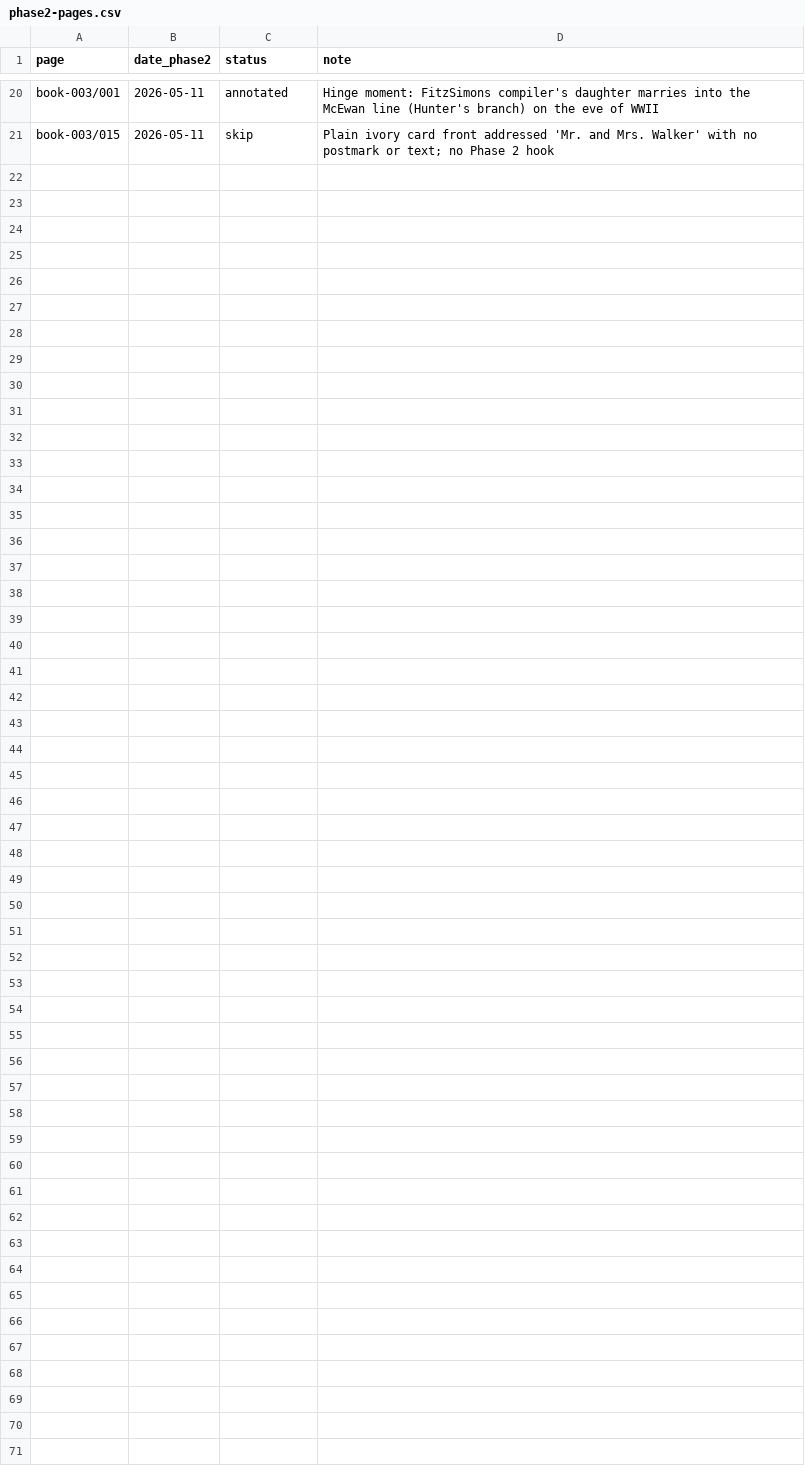
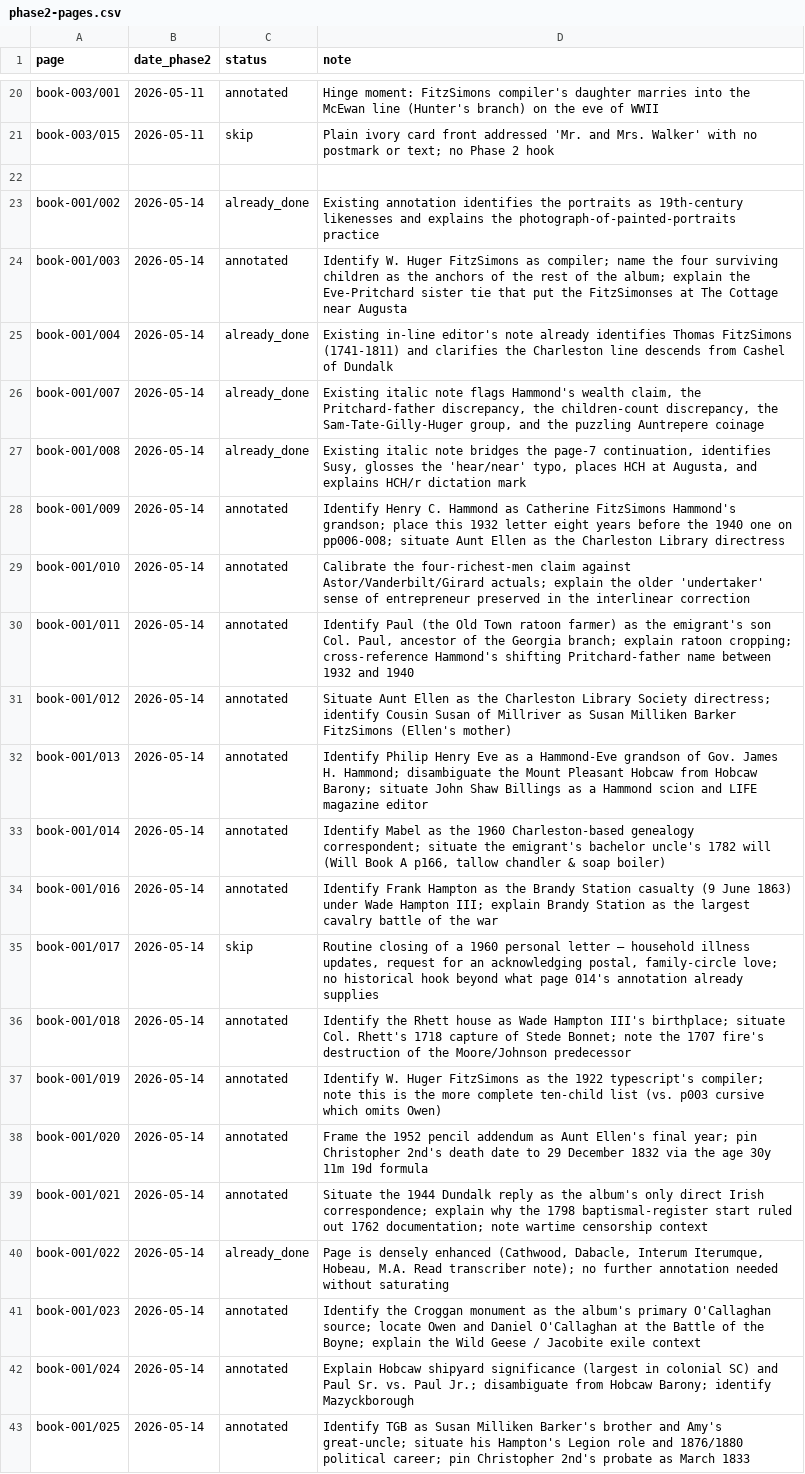
Before and after one commit to HunterMcEwan/nancys-book, a CSV file: data/phase2-pages.csv, drawn as a sheet; only a part is shown, gaps mark what is left out; the diff names each change by its address in the sheet, - before the commit and + after, or states it on an @@ line.

Commit message:
phase-2 annotations (real ones, per the guide): book-001 pp 1-25
Re-did this batch under the proper phase-2-annotation-guide.md
framework: italic-bracket editorial annotations appended at the end of
each page body, brief (1-3 sentences), giving modern readers the
historical/biographical context the page itself doesn't supply.

Annotations added on pp 003, 009, 010, 011, 012, 013, 014, 016, 018,
019, 020, 021, 023, 024, 025. Key threads:

- p003 foundational memorandum: identify W. Huger as compiler, name
  the four surviving children as the album's anchor; explain the
  Eve-Pritchard sister tie that put the FitzSimonses at The Cottage
- pp 009-013: situate the Hammond/Eve correspondence — identify
  Henry C. Hammond as Catherine's grandson, Philip Henry Eve via the
  Hammond-Eve marriage line, John Shaw Billings as Redcliffe owner
  and LIFE editor; calibrate the four-richest-men claim
- pp 014-016: identify Mabel, situate Frank Hampton's Brandy Station
  death (9 June 1863)
- p018: Rhett house as Wade Hampton III's birthplace; Stede Bonnet
- pp 019-020: W. Huger 1922 typescript and its 1952 Ellen-only addendum
- p021: Dundalk 1944 reply as the album's only Irish correspondence
- p023: Croggan monument, Battle of the Boyne, Wild Geese
- p024: Hobcaw shipyard significance, Paul Sr./Jr. distinction
- p025: TGB as great-uncle, Hampton's Legion, 1876 Redemption

Skips: p017 (routine personal closing). Already_done: pp 001, 002,
004, 005, 006, 007, 008, 022 (existing italic-bracket editorial notes
already cover the phase-2 context).

All 25 pages now logged in data/phase2-pages.csv.

```diff
--- a/data/phase2-pages.csv
+++ b/data/phase2-pages.csv
+row 22: (empty)
+row 23: book-001/002 | 2026-05-14 | already_done | Existing annotation identifies the portraits as 19th-century likenesses and explains the photograph-of-painted-portraits practice
+row 24: book-001/003 | 2026-05-14 | annotated | Identify W. Huger FitzSimons as compiler; name the four surviving children as the anchors of the rest of the album; explain the Eve-Pritchard sister tie that put the FitzSimonses at The Cottage near Augusta
+row 25: book-001/004 | 2026-05-14 | already_done | Existing in-line editor's note already identifies Thomas FitzSimons (1741-1811) and clarifies the Charleston line descends from Cashel of Dundalk
+row 26: book-001/007 | 2026-05-14 | already_done | Existing italic note flags Hammond's wealth claim, the Pritchard-father discrepancy, the children-count discrepancy, the Sam-Tate-Gilly-Huger group, and the puzzling Auntrepere coinage
+row 27: book-001/008 | 2026-05-14 | already_done | Existing italic note bridges the page-7 continuation, identifies Susy, glosses the 'hear/near' typo, places HCH at Augusta, and explains HCH/r dictation mark
+row 28: book-001/009 | 2026-05-14 | annotated | Identify Henry C. Hammond as Catherine FitzSimons Hammond's grandson; place this 1932 letter eight years before the 1940 one on pp006-008; situate Aunt Ellen as the Charleston Library directress
+row 29: book-001/010 | 2026-05-14 | annotated | Calibrate the four-richest-men claim against Astor/Vanderbilt/Girard actuals; explain the older 'undertaker' sense of entrepreneur preserved in the interlinear correction
+row 30: book-001/011 | 2026-05-14 | annotated | Identify Paul (the Old Town ratoon farmer) as the emigrant's son Col. Paul, ancestor of the Georgia branch; explain ratoon cropping; cross-reference Hammond's shifting Pritchard-father name between 1932 and 1940
+row 31: book-001/012 | 2026-05-14 | annotated | Situate Aunt Ellen as the Charleston Library Society directress; identify Cousin Susan of Millriver as Susan Milliken Barker FitzSimons (Ellen's mother)
+row 32: book-001/013 | 2026-05-14 | annotated | Identify Philip Henry Eve as a Hammond-Eve grandson of Gov. James H. Hammond; disambiguate the Mount Pleasant Hobcaw from Hobcaw Barony; situate John Shaw Billings as a Hammond scion and LIFE magazine editor
+row 33: book-001/014 | 2026-05-14 | annotated | Identify Mabel as the 1960 Charleston-based genealogy correspondent; situate the emigrant's bachelor uncle's 1782 will (Will Book A p166, tallow chandler & soap boiler)
+row 34: book-001/016 | 2026-05-14 | annotated | Identify Frank Hampton as the Brandy Station casualty (9 June 1863) under Wade Hampton III; explain Brandy Station as the largest cavalry battle of the war
+row 35: book-001/017 | 2026-05-14 | skip | Routine closing of a 1960 personal letter — household illness updates, request for an acknowledging postal, family-circle love; no historical hook beyond what page 014's annotation already supplies
+row 36: book-001/018 | 2026-05-14 | annotated | Identify the Rhett house as Wade Hampton III's birthplace; situate Col. Rhett's 1718 capture of Stede Bonnet; note the 1707 fire's destruction of the Moore/Johnson predecessor
+row 37: book-001/019 | 2026-05-14 | annotated | Identify W. Huger FitzSimons as the 1922 typescript's compiler; note this is the more complete ten-child list (vs. p003 cursive which omits Owen)
+row 38: book-001/020 | 2026-05-14 | annotated | Frame the 1952 pencil addendum as Aunt Ellen's final year; pin Christopher 2nd's death date to 29 December 1832 via the age 30y 11m 19d formula
+row 39: book-001/021 | 2026-05-14 | annotated | Situate the 1944 Dundalk reply as the album's only direct Irish correspondence; explain why the 1798 baptismal-register start ruled out 1762 documentation; note wartime censorship context
+row 40: book-001/022 | 2026-05-14 | already_done | Page is densely enhanced (Cathwood, Dabacle, Interum Iterumque, Hobeau, M.A. Read transcriber note); no further annotation needed without saturating
+row 41: book-001/023 | 2026-05-14 | annotated | Identify the Croggan monument as the album's primary O'Callaghan source; locate Owen and Daniel O'Callaghan at the Battle of the Boyne; explain the Wild Geese / Jacobite exile context
+row 42: book-001/024 | 2026-05-14 | annotated | Explain Hobcaw shipyard significance (largest in colonial SC) and Paul Sr. vs. Paul Jr.; disambiguate from Hobcaw Barony; identify Mazyckborough
+row 43: book-001/025 | 2026-05-14 | annotated | Identify TGB as Susan Milliken Barker's brother and Amy's great-uncle; situate his Hampton's Legion role and 1876/1880 political career; pin Christopher 2nd's probate as March 1833
```
Also changed, not shown: 15 other files.
